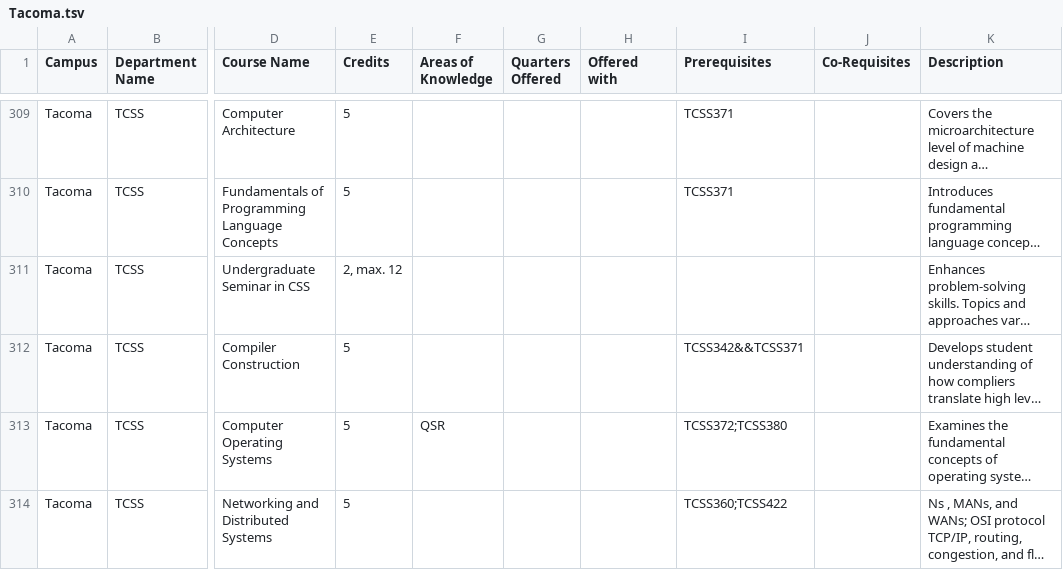
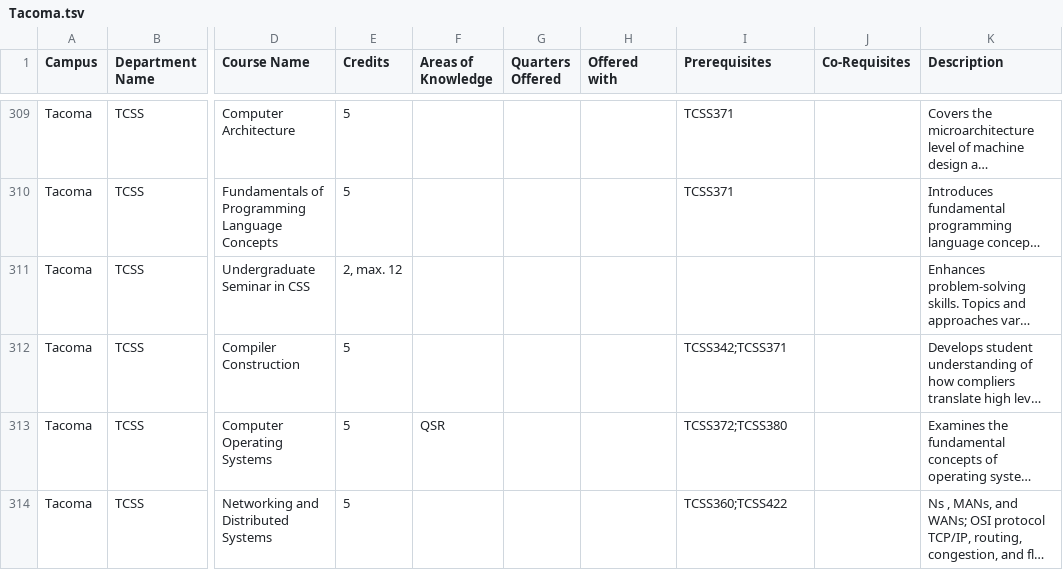
Before and after one commit to AlexEidt/UW-Course-Planner, a TSV file: UW_Campus_Catalogs/TSV/Tacoma.tsv, drawn as a sheet; only a part is shown, gaps mark what is left out; long unchanged cells end in …; the diff covers the shown part only; the diff names each change by its address in the sheet, - before the commit and + after, or states it on an @@ line.

```diff
--- a/UW_Campus_Catalogs/TSV/Tacoma.tsv
+++ b/UW_Campus_Catalogs/TSV/Tacoma.tsv
-I312 (Prerequisites): TCSS342&&TCSS371
+I312 (Prerequisites): TCSS342;TCSS371
```
Also changed, not shown: 24 edited cells elsewhere in this file, UW_Campus_Catalogs/TSV/Bothell.tsv, 20 other files.
